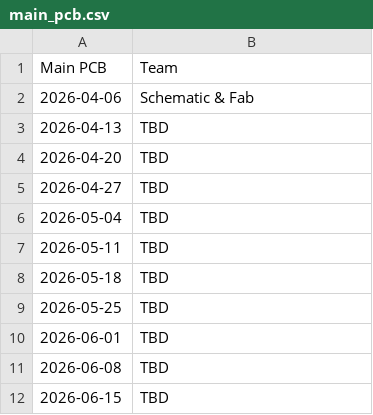
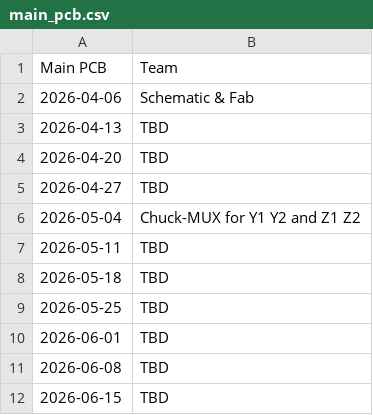
Before and after one commit to choneil/senior_design, a CSV file: schedules/main_pcb.csv, drawn as a sheet; only a part is shown.

Commit message:
Update schedule for 2026-05-04 with Chuck-MUX details

```diff
--- a/schedules/main_pcb.csv
+++ b/schedules/main_pcb.csv
@@ -5,3 +5,3 @@ Main PCB, Team
 2026-04-27, TBD
-2026-05-04, TBD
+2026-05-04, Chuck-MUX for Y1 Y2 and Z1 Z2
 2026-05-11, TBD
```
